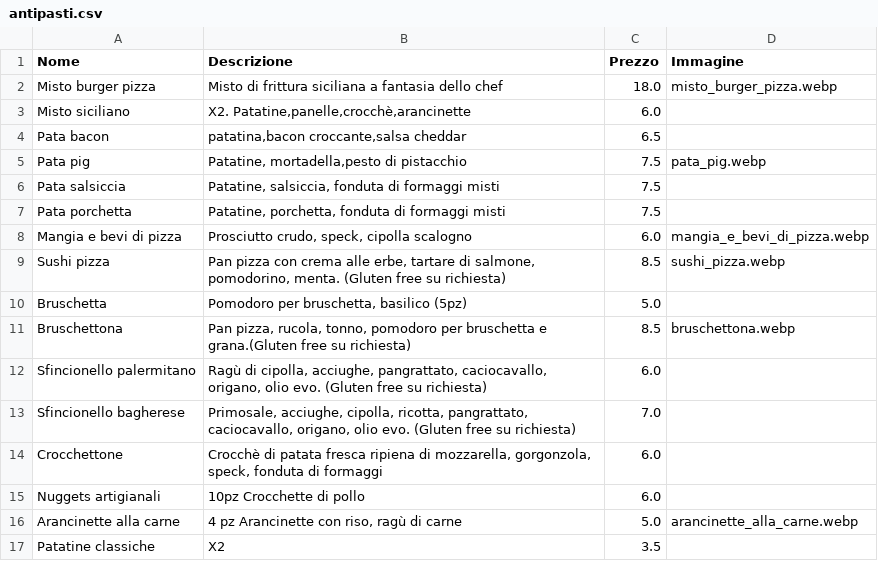
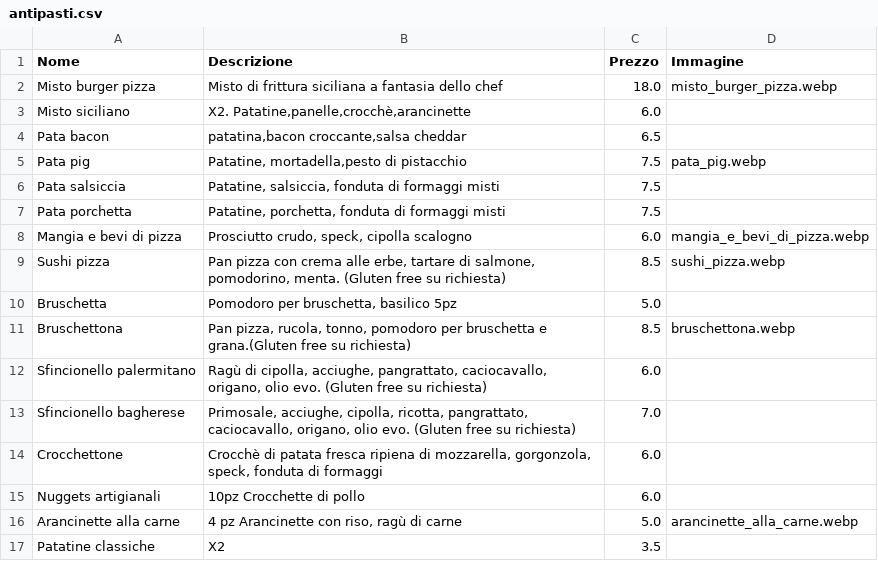
Before and after one commit to BurgerPizzaPalermo/burgerpizzapalermo.github.io, a CSV file: data/antipasti.csv, drawn as a sheet.

Commit message:
minor fix

```diff
--- a/data/antipasti.csv
+++ b/data/antipasti.csv
@@ -9,3 +9,3 @@ Mangia e bevi di pizza;Prosciutto crudo, speck, cipolla scalogno;6.0;mangia_e_be
 Sushi pizza;Pan pizza con crema alle erbe, tartare di salmone, pomodorino, menta. (Gluten free su richiesta);8.5;sushi_pizza.webp
-Bruschetta;Pomodoro per bruschetta, basilico (5pz);5.0;
+Bruschetta;Pomodoro per bruschetta, basilico 5pz;5.0;
 Bruschettona;Pan pizza, rucola, tonno, pomodoro per bruschetta e grana.(Gluten free su richiesta);8.5;bruschettona.webp
```
